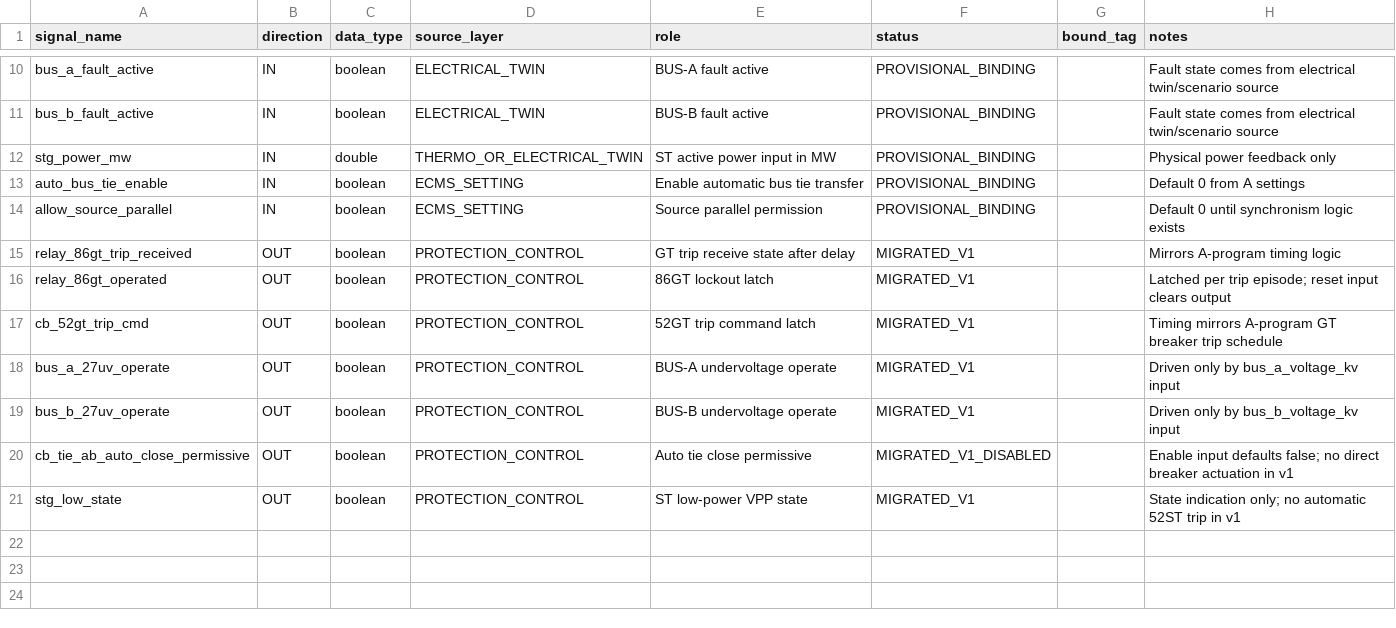
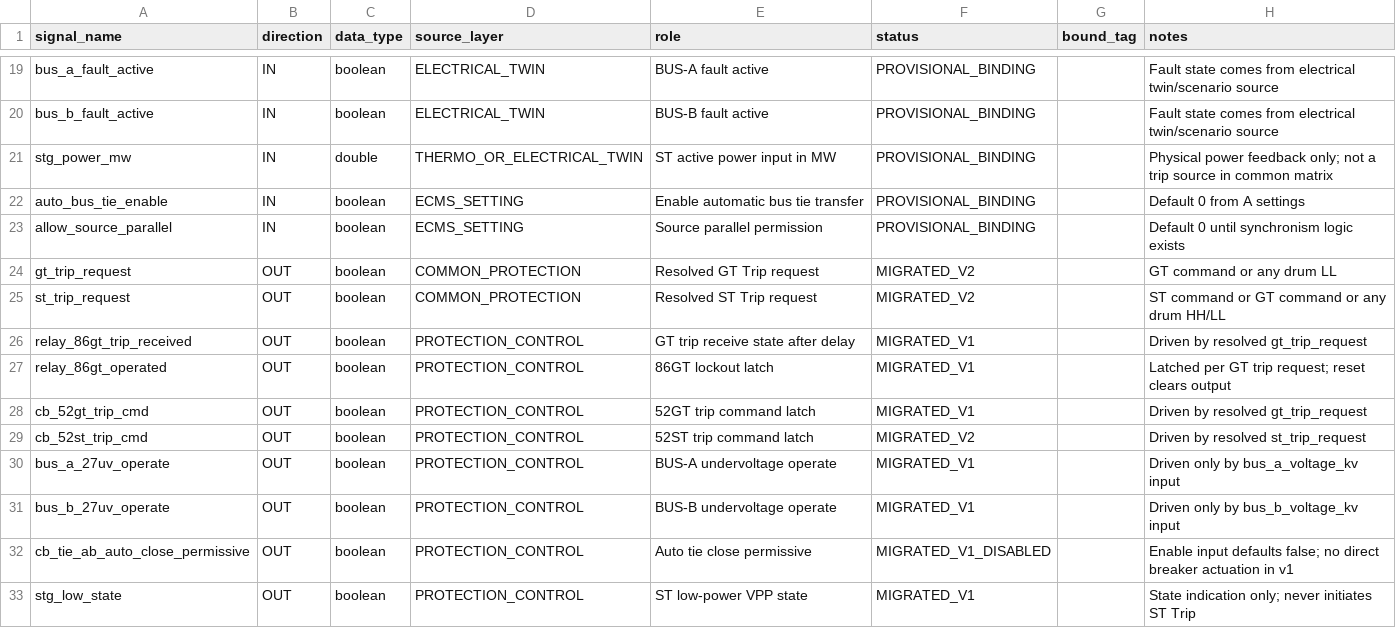
Before and after one commit to khaku25/triplens-matlab-cosim-runner, a CSV file: ecms_logic/a_logic_interface_v1.csv, drawn as a sheet; only a part is shown, gaps mark what is left out; the diff covers the shown part only.

Commit message:
Wire common GT ST drum trip interface

```diff
--- a/ecms_logic/a_logic_interface_v1.csv
+++ b/ecms_logic/a_logic_interface_v1.csv
@@ -11,8 +20,11 @@ bus_a_fault_active,IN,boolean,ELECTRICAL_TWIN,BUS-A fault active,PROVISIONAL_BIN
 bus_b_fault_active,IN,boolean,ELECTRICAL_TWIN,BUS-B fault active,PROVISIONAL_BINDING,,Fault state comes from electrical twin/scenario source
-stg_power_mw,IN,double,THERMO_OR_ELECTRICAL_TWIN,ST active power input in MW,PROVISIONAL_BINDING,,Physical power feedback only
+stg_power_mw,IN,double,THERMO_OR_ELECTRICAL_TWIN,ST active power input in MW,PROVISIONAL_BINDING,,Physical power feedback only; not a trip source in common matrix
 auto_bus_tie_enable,IN,boolean,ECMS_SETTING,Enable automatic bus tie transfer,PROVISIONAL_BINDING,,Default 0 from A settings
 allow_source_parallel,IN,boolean,ECMS_SETTING,Source parallel permission,PROVISIONAL_BINDING,,Default 0 until synchronism logic exists
-relay_86gt_trip_received,OUT,boolean,PROTECTION_CONTROL,GT trip receive state after delay,MIGRATED_V1,,Mirrors A-program timing logic
-relay_86gt_operated,OUT,boolean,PROTECTION_CONTROL,86GT lockout latch,MIGRATED_V1,,Latched per trip episode; reset input clears output
-cb_52gt_trip_cmd,OUT,boolean,PROTECTION_CONTROL,52GT trip command latch,MIGRATED_V1,,Timing mirrors A-program GT breaker trip schedule
+gt_trip_request,OUT,boolean,COMMON_PROTECTION,Resolved GT Trip request,MIGRATED_V2,,GT command or any drum LL
+st_trip_request,OUT,boolean,COMMON_PROTECTION,Resolved ST Trip request,MIGRATED_V2,,ST command or GT command or any drum HH/LL
+relay_86gt_trip_received,OUT,boolean,PROTECTION_CONTROL,GT trip receive state after delay,MIGRATED_V1,,Driven by resolved gt_trip_request
+relay_86gt_operated,OUT,boolean,PROTECTION_CONTROL,86GT lockout latch,MIGRATED_V1,,Latched per GT trip request; reset clears output
+cb_52gt_trip_cmd,OUT,boolean,PROTECTION_CONTROL,52GT trip command latch,MIGRATED_V1,,Driven by resolved gt_trip_request
+cb_52st_trip_cmd,OUT,boolean,PROTECTION_CONTROL,52ST trip command latch,MIGRATED_V2,,Driven by resolved st_trip_request
 bus_a_27uv_operate,OUT,boolean,PROTECTION_CONTROL,BUS-A undervoltage operate,MIGRATED_V1,,Driven only by bus_a_voltage_kv input
@@ -20,2 +32,2 @@ bus_b_27uv_operate,OUT,boolean,PROTECTION_CONTROL,BUS-B undervoltage operate,MIG
 cb_tie_ab_auto_close_permissive,OUT,boolean,PROTECTION_CONTROL,Auto tie close permissive,MIGRATED_V1_DISABLED,,Enable input defaults false; no direct breaker actuation in v1
-stg_low_state,OUT,boolean,PROTECTION_CONTROL,ST low-power VPP state,MIGRATED_V1,,State indication only; no automatic 52ST trip in v1
+stg_low_state,OUT,boolean,PROTECTION_CONTROL,ST low-power VPP state,MIGRATED_V1,,State indication only; never initiates ST Trip
```
Also changed, not shown: 9 added rows and 4 edited cells elsewhere in this file.
